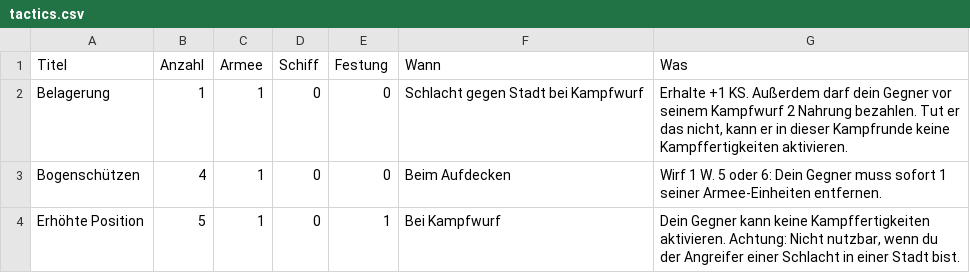
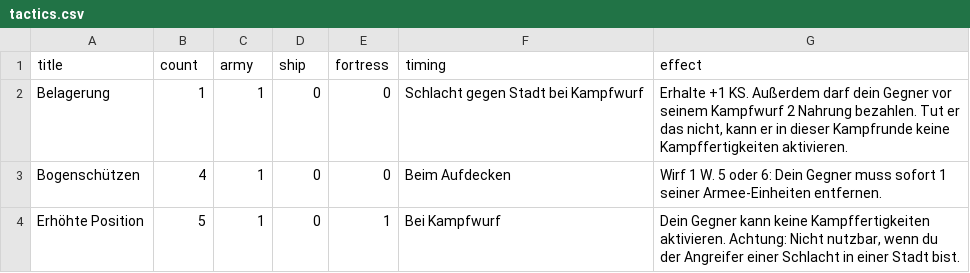
Before and after one commit to Two-Tired/clash-of-cultures, a CSV file: docs/tactics.csv, drawn as a sheet; only a part is shown; removed rows and columns are numbered as before the commit, all else as after; the diff names each change by its address in the sheet, - before the commit and + after, or states it on an @@ line.

```diff
--- a/docs/tactics.csv
+++ b/docs/tactics.csv
-row 1: Titel | Anzahl | Armee | Schiff | Festung | Wann | Was
+row 1: title | count | army | ship | fortress | timing | effect
```
Also changed, not shown: 1 other file.
